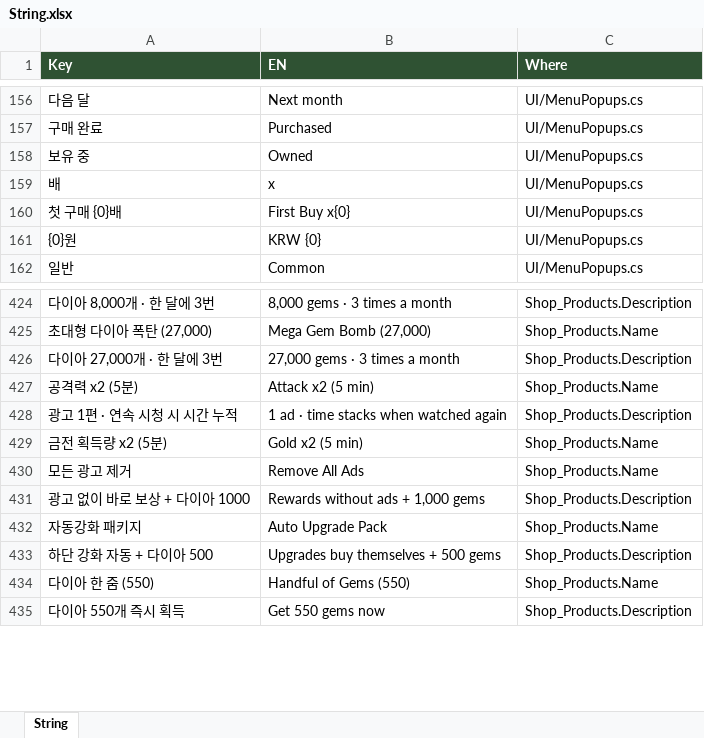
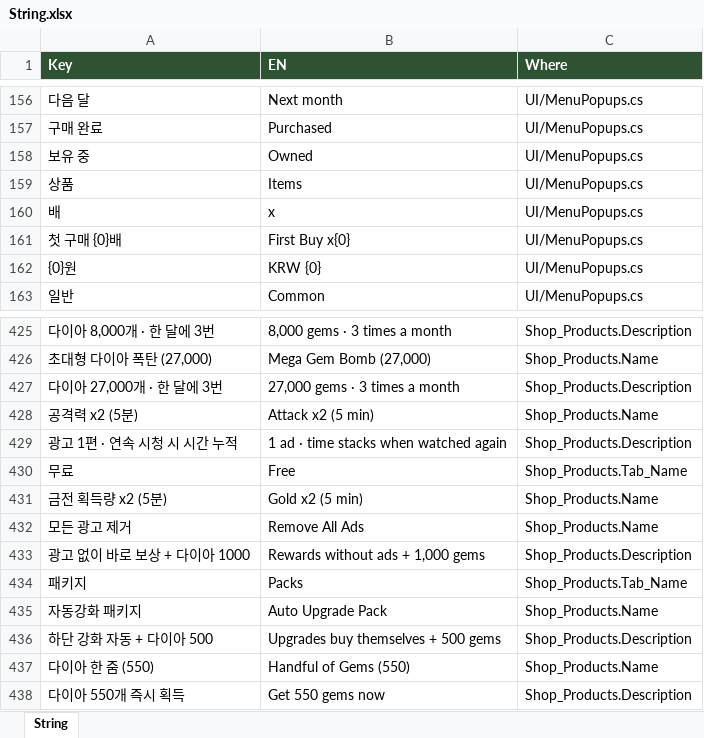
Before and after one commit to JeongJoongHee/KachiGun, an Excel workbook: Kachi_Gun/Table/String.xlsx, sheet String, drawn as a sheet; only a part is shown, gaps mark what is left out; values as stored, in another font and other column widths than the file's, no borders; the diff names each change by its address in the sheet, - before the commit and + after, or states it on an @@ line.

```diff
--- a/Kachi_Gun/Table/String.xlsx (sheet String)
+++ b/Kachi_Gun/Table/String.xlsx (sheet String)
+row 159: 상품 | Items | UI/MenuPopups.cs
+row 430: 무료 | Free | Shop_Products.Tab_Name
+row 434: 패키지 | Packs | Shop_Products.Tab_Name
```
Also changed, not shown: Kachi_Gun/Table/Shop.xlsx, 8 other files.
